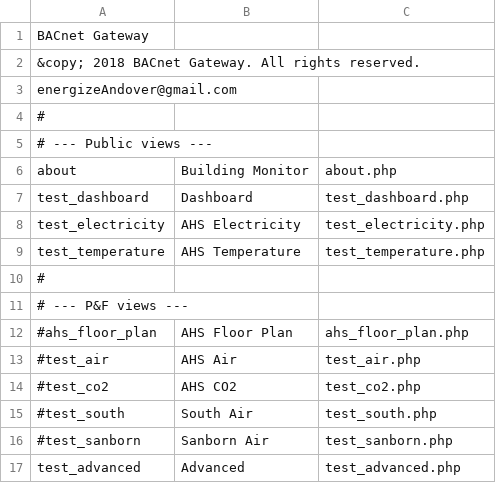
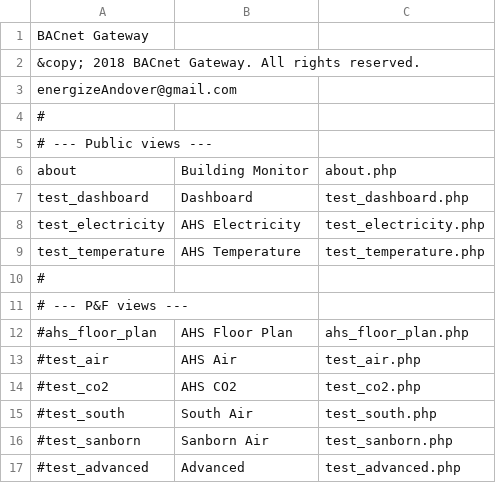
Before and after one commit to navkal/bgt, a CSV file: navbar.csv, drawn as a sheet.

Commit message:
AHS floor plan

```diff
--- a/navbar.csv
+++ b/navbar.csv
@@ -16,2 +16,2 @@ test_temperature,AHS Temperature,test_temperature.php
 #test_sanborn,Sanborn Air,test_sanborn.php
-test_advanced,Advanced,test_advanced.php
+#test_advanced,Advanced,test_advanced.php
```
